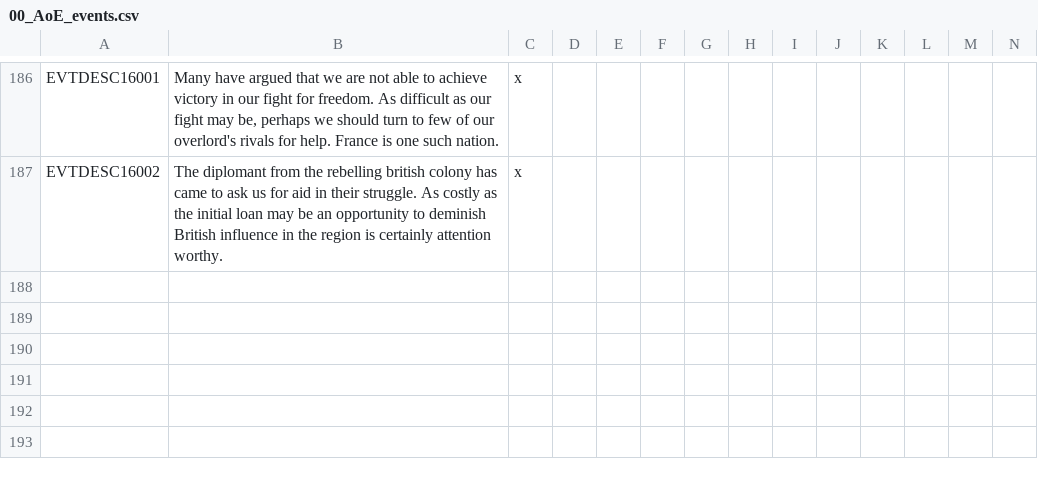
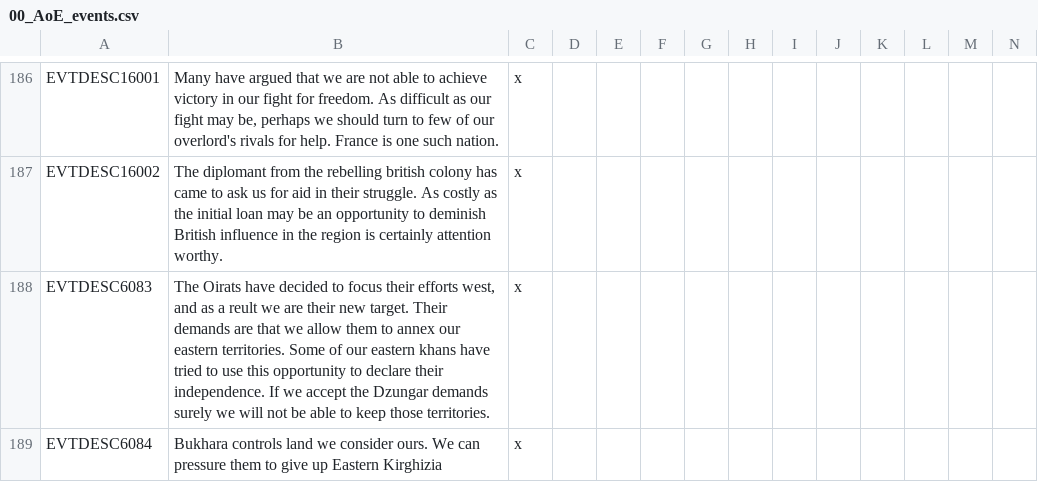
Before and after one commit to AoE-guys/AoE-SP-VERSION-DISCONTINUED-, a CSV file: AOE/localisation/00_AoE_events.csv, drawn as a sheet; only a part is shown, gaps mark what is left out; rows hold the shown columns only; the diff names each change by its address in the sheet, - before the commit and + after, or states it on an @@ line.

Commit message:
dzungaria

```diff
--- a/AOE/localisation/00_AoE_events.csv
+++ b/AOE/localisation/00_AoE_events.csv
+row 188: EVTDESC6083 | The Oirats have decided to focus their efforts west, and as a reult we are their new target. Their demands are that we allow them to annex our eastern territories. Some of our eastern khans have tried to use this opportunity to declare their independence. If we accept the Dzungar demands surely we will not be able to keep those territories. | x
+row 189: EVTDESC6084 | Bukhara controls land we consider ours. We can pressure them to give up Eastern Kirghizia | x
```
Also changed, not shown: 3 other files.
